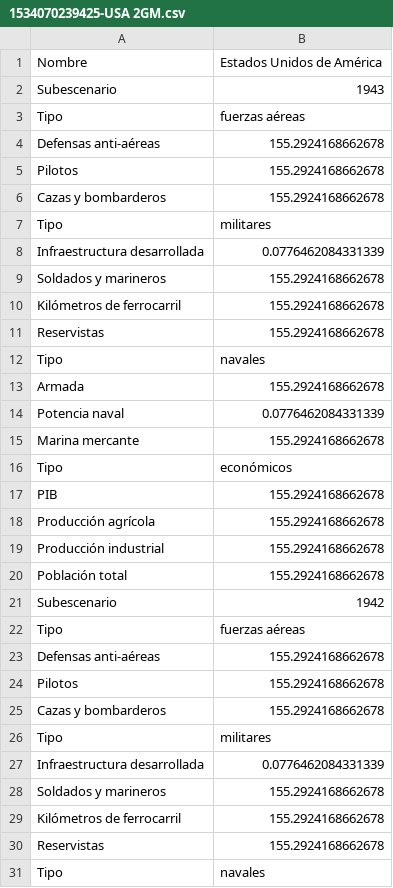
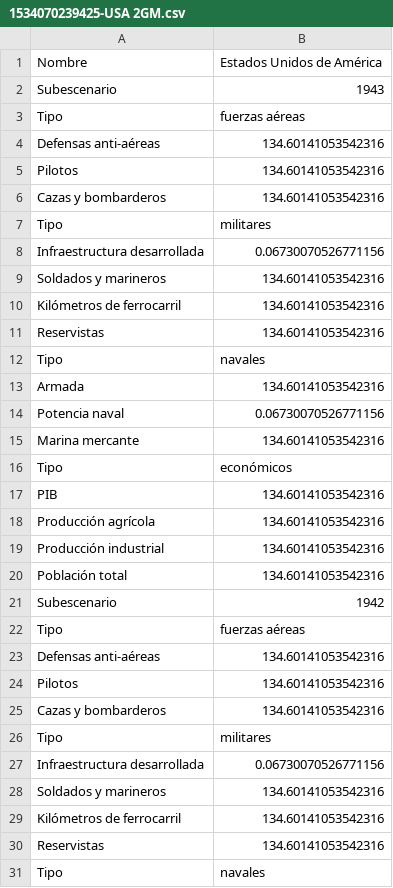
Before and after one commit to mridpin/TFG_UPO, a CSV file: rol/countryData/1534070239425-USA 2GM.csv, drawn as a sheet; only a part is shown; the diff covers the shown part only.

```diff
--- a/rol/countryData/1534070239425-USA 2GM.csv
+++ b/rol/countryData/1534070239425-USA 2GM.csv
@@ -3,29 +3,29 @@ Subescenario;1943;
 Tipo;fuerzas aéreas;
-Defensas anti-aéreas;155.2924168662678;
-Pilotos;155.2924168662678;
-Cazas y bombarderos;155.2924168662678;
+Defensas anti-aéreas;134.60141053542316;
+Pilotos;134.60141053542316;
+Cazas y bombarderos;134.60141053542316;
 Tipo;militares;
-Infraestructura desarrollada;0.0776462084331339;
-Soldados y marineros;155.2924168662678;
-Kilómetros de ferrocarril;155.2924168662678;
-Reservistas;155.2924168662678;
+Infraestructura desarrollada;0.06730070526771156;
+Soldados y marineros;134.60141053542316;
+Kilómetros de ferrocarril;134.60141053542316;
+Reservistas;134.60141053542316;
 Tipo;navales;
-Armada;155.2924168662678;
-Potencia naval;0.0776462084331339;
-Marina mercante;155.2924168662678;
+Armada;134.60141053542316;
+Potencia naval;0.06730070526771156;
+Marina mercante;134.60141053542316;
 Tipo;económicos;
-PIB;155.2924168662678;
-Producción agrícola;155.2924168662678;
-Producción industrial;155.2924168662678;
-Población total;155.2924168662678;
+PIB;134.60141053542316;
+Producción agrícola;134.60141053542316;
+Producción industrial;134.60141053542316;
+Población total;134.60141053542316;
 Subescenario;1942;
 Tipo;fuerzas aéreas;
-Defensas anti-aéreas;155.2924168662678;
-Pilotos;155.2924168662678;
-Cazas y bombarderos;155.2924168662678;
+Defensas anti-aéreas;134.60141053542316;
+Pilotos;134.60141053542316;
+Cazas y bombarderos;134.60141053542316;
 Tipo;militares;
-Infraestructura desarrollada;0.0776462084331339;
-Soldados y marineros;155.2924168662678;
-Kilómetros de ferrocarril;155.2924168662678;
-Reservistas;155.2924168662678;
+Infraestructura desarrollada;0.06730070526771156;
+Soldados y marineros;134.60141053542316;
+Kilómetros de ferrocarril;134.60141053542316;
+Reservistas;134.60141053542316;
 Tipo;navales;
```
Also changed, not shown: 77 edited cells elsewhere in this file, rol/countryData/1534070239410-Japón 2GM.csv, 12 other files.
